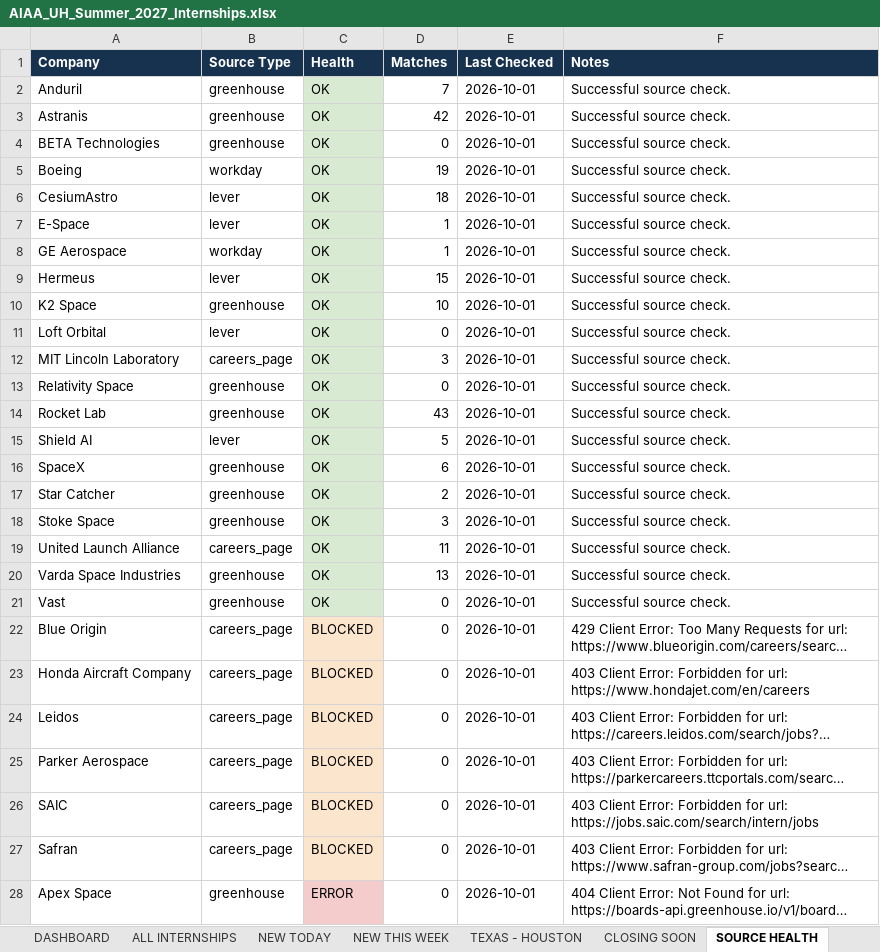
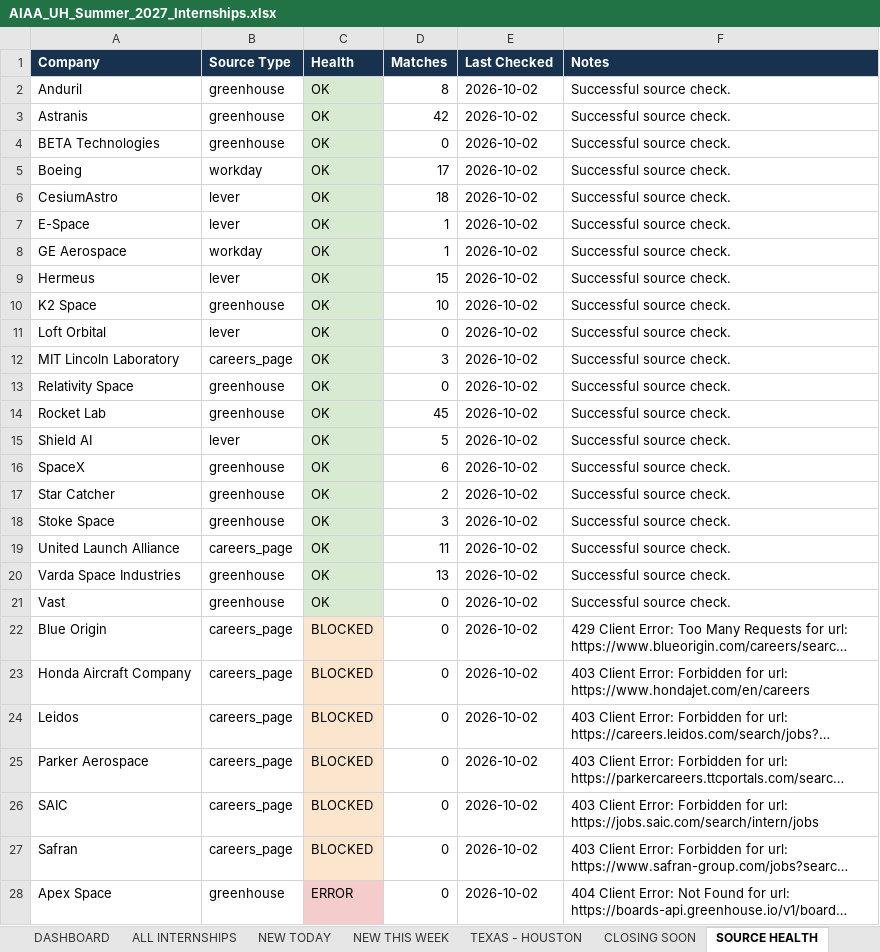
Before and after one commit to renee-makes-things/AIAA-UH-internships, an Excel workbook: AIAA_UH_Summer_2027_Internships.xlsx, sheet SOURCE HEALTH, drawn as a sheet; only a part is shown; long unchanged cells end in …; values as stored, in another font and other column widths than the file's, no borders; the diff covers the shown part only; the diff names each change by its address in the sheet, - before the commit and + after, or states it on an @@ line.

```diff
--- a/AIAA_UH_Summer_2027_Internships.xlsx (sheet SOURCE HEALTH)
+++ b/AIAA_UH_Summer_2027_Internships.xlsx (sheet SOURCE HEALTH)
-D2 (Matches): 7
+D2 (Matches): 8
-E2:E28 (Last Checked): 2026-10-01
+E2:E28 (Last Checked): 2026-10-02
-D5 (Matches): 19
+D5 (Matches): 17
-D14 (Matches): 43
+D14 (Matches): 45
```
Also changed, not shown: 62 edited cells elsewhere in this sheet, sheet ALL INTERNSHIPS, sheet NEW THIS WEEK, sheet NEW TODAY, sheet TEXAS - HOUSTON, sheet DASHBOARD, 1 other file.
